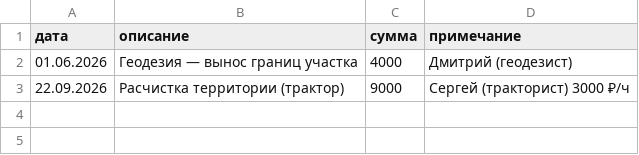
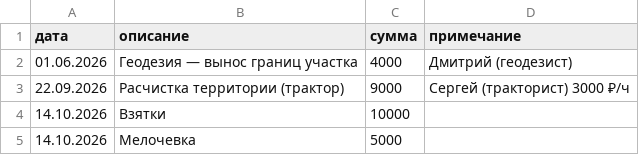
Before and after one commit to goofuck-tmb/build-a-house, a CSV file: 03-finance/small-expenses.csv, drawn as a sheet; the diff names each change by its address in the sheet, - before the commit and + after, or states it on an @@ line.

```diff
--- a/03-finance/small-expenses.csv
+++ b/03-finance/small-expenses.csv
+row 4: 14.10.2026 | Взятки | 10000
+row 5: 14.10.2026 | Мелочевка | 5000
```
Also changed, not shown: 03-finance/expenses.csv, 2 other files.
